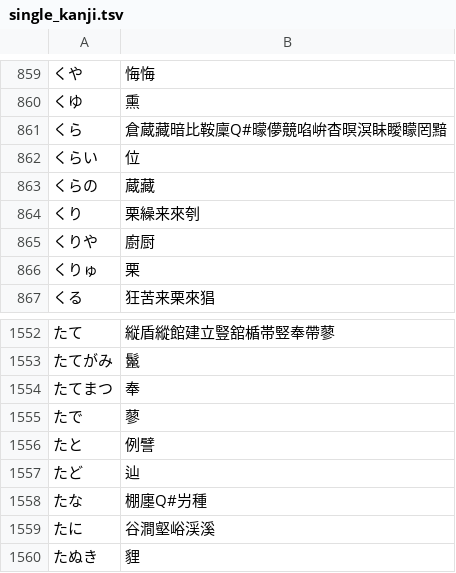
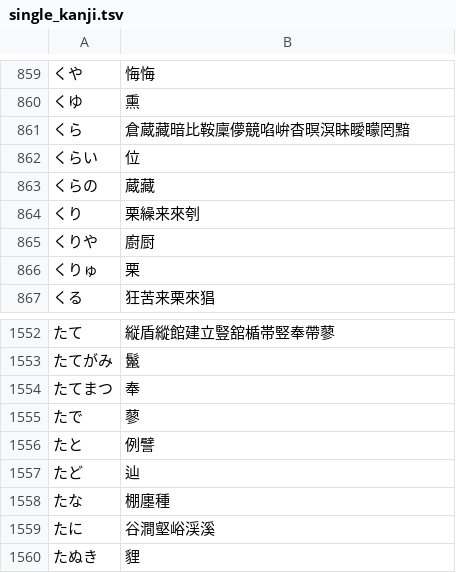
Before and after one commit to google/mozc, a TSV file: src/data/single_kanji/single_kanji.tsv, drawn as a sheet; only a part is shown, gaps mark what is left out.

Commit message:
Remove noisy single kanji entries
PiperOrigin-RevId: 517384650

```diff
--- a/src/data/single_kanji/single_kanji.tsv
+++ b/src/data/single_kanji/single_kanji.tsv
@@ -860,3 +860,3 @@
 くゆ	熏
-くら	倉蔵藏暗比鞍廩Q#曚儚竸啗峅杳暝溟眛瞹矇罔黯
+くら	倉蔵藏暗比鞍廩儚竸啗峅杳暝溟眛瞹矇罔黯
 くらい	位
@@ -1557,3 +1557,3 @@
 たど	辿
-たな	棚廛Q#屶種
+たな	棚廛種
 たに	谷澗壑峪渓溪
```
